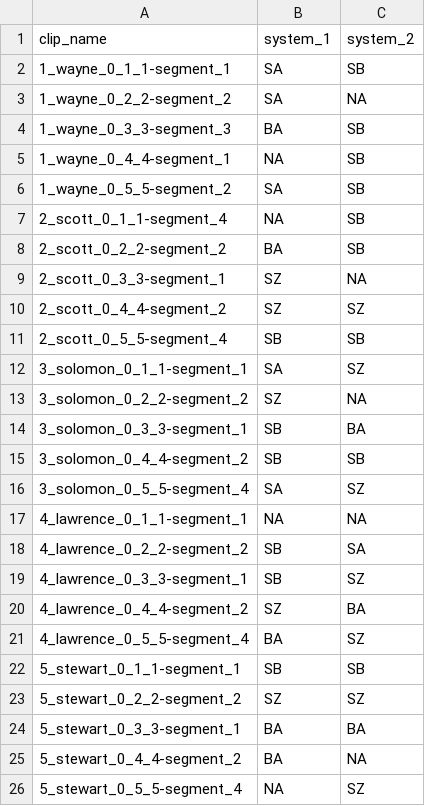
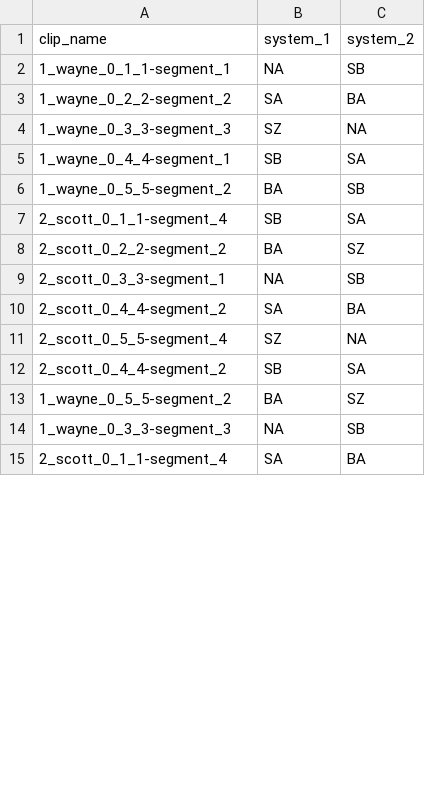
Before and after one commit to GENEALeaderboard/geneaapi, a CSV file: sample/csv_sample/1_pairwise human-likeness studies/4_pairwise human-likeness studies.csv, drawn as a sheet; only a part is shown; the diff covers the shown part only.

```diff
--- a/sample/csv_sample/1_pairwise human-likeness studies/4_pairwise human-likeness studies.csv
+++ b/sample/csv_sample/1_pairwise human-likeness studies/4_pairwise human-likeness studies.csv
@@ -1,26 +1,15 @@
 clip_name,system_1,system_2
-1_wayne_0_1_1-segment_1,SA,SB
-1_wayne_0_2_2-segment_2,SA,NA
-1_wayne_0_3_3-segment_3,BA,SB
-1_wayne_0_4_4-segment_1,NA,SB
-1_wayne_0_5_5-segment_2,SA,SB
-2_scott_0_1_1-segment_4,NA,SB
-2_scott_0_2_2-segment_2,BA,SB
-2_scott_0_3_3-segment_1,SZ,NA
-2_scott_0_4_4-segment_2,SZ,SZ
-2_scott_0_5_5-segment_4,SB,SB
-3_solomon_0_1_1-segment_1,SA,SZ
-3_solomon_0_2_2-segment_2,SZ,NA
-3_solomon_0_3_3-segment_1,SB,BA
-3_solomon_0_4_4-segment_2,SB,SB
-3_solomon_0_5_5-segment_4,SA,SZ
-4_lawrence_0_1_1-segment_1,NA,NA
-4_lawrence_0_2_2-segment_2,SB,SA
-4_lawrence_0_3_3-segment_1,SB,SZ
-4_lawrence_0_4_4-segment_2,SZ,BA
-4_lawrence_0_5_5-segment_4,BA,SZ
-5_stewart_0_1_1-segment_1,SB,SB
-5_stewart_0_2_2-segment_2,SZ,SZ
-5_stewart_0_3_3-segment_1,BA,BA
-5_stewart_0_4_4-segment_2,BA,NA
-5_stewart_0_5_5-segment_4,NA,SZ
+1_wayne_0_1_1-segment_1,NA,SB
+1_wayne_0_2_2-segment_2,SA,BA
+1_wayne_0_3_3-segment_3,SZ,NA
+1_wayne_0_4_4-segment_1,SB,SA
+1_wayne_0_5_5-segment_2,BA,SB
+2_scott_0_1_1-segment_4,SB,SA
+2_scott_0_2_2-segment_2,BA,SZ
+2_scott_0_3_3-segment_1,NA,SB
+2_scott_0_4_4-segment_2,SA,BA
+2_scott_0_5_5-segment_4,SZ,NA
+2_scott_0_4_4-segment_2,SB,SA
+1_wayne_0_5_5-segment_2,BA,SZ
+1_wayne_0_3_3-segment_3,NA,SB
+2_scott_0_1_1-segment_4,SA,BA
```
Also changed, not shown: 1 added row elsewhere in this file, sample/csv_sample/1_pairwise human-likeness studies/2_pairwise human-likeness studies.csv, sample/csv_sample/1_pairwise human-likeness studies/3_pairwise human-likeness studies.csv, 19 other files.
